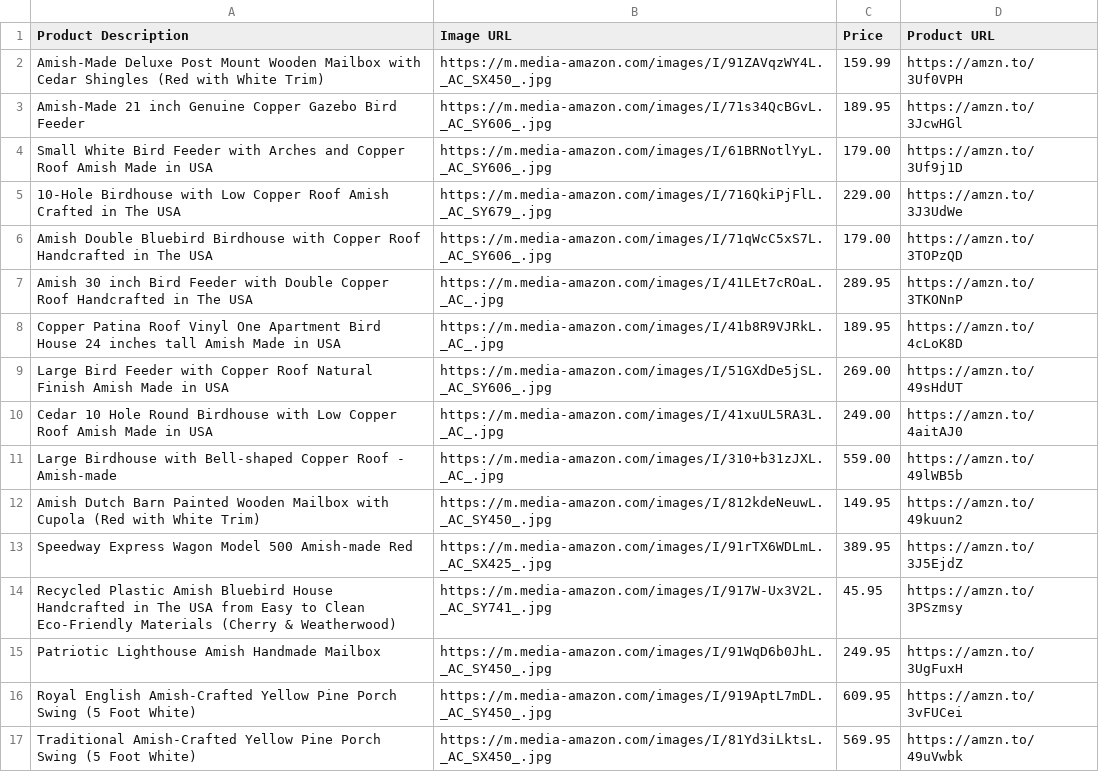
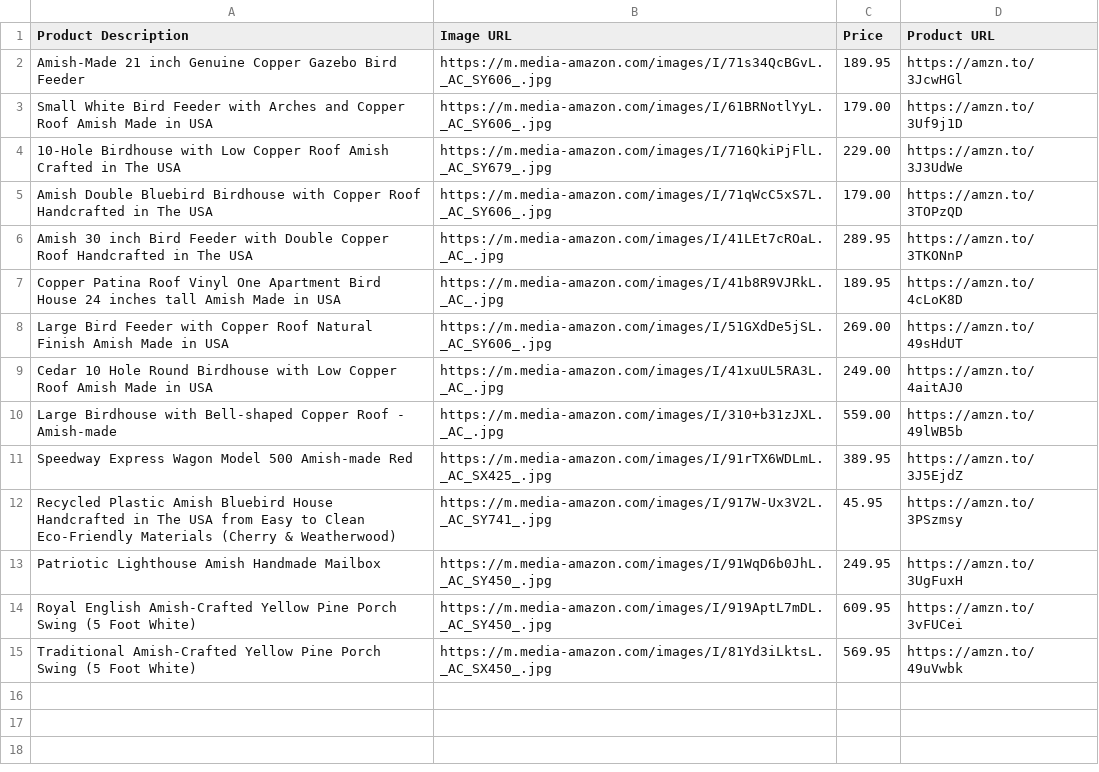
Before and after one commit to amznlink/Amish-Furniture, a CSV file: products.csv, drawn as a sheet.

```diff
--- a/products.csv
+++ b/products.csv
@@ -1,3 +1,2 @@
 Product Description,Image URL,Price,Product URL
-Amish-Made Deluxe Post Mount Wooden Mailbox with Cedar Shingles (Red with White Trim),https://m.media-amazon.com/images/I/91ZAVqzWY4L._AC_SX450_.jpg,159.99,https://amzn.to/3Uf0VPH
 Amish-Made 21 inch Genuine Copper Gazebo Bird Feeder,https://m.media-amazon.com/images/I/71s34QcBGvL._AC_SY606_.jpg,189.95,https://amzn.to/3JcwHGl
@@ -11,3 +10,2 @@ Cedar 10 Hole Round Birdhouse with Low Copper Roof Amish Made in USA,https://m.m
 Large Birdhouse with Bell-shaped Copper Roof - Amish-made,https://m.media-amazon.com/images/I/310+b31zJXL._AC_.jpg,559.00,https://amzn.to/49lWB5b
-Amish Dutch Barn Painted Wooden Mailbox with Cupola (Red with White Trim),https://m.media-amazon.com/images/I/812kdeNeuwL._AC_SY450_.jpg,149.95,https://amzn.to/49kuun2
 Speedway Express Wagon Model 500 Amish-made Red,https://m.media-amazon.com/images/I/91rTX6WDLmL._AC_SX425_.jpg,389.95,https://amzn.to/3J5EjdZ
```
Also changed, not shown: 5 other files.
